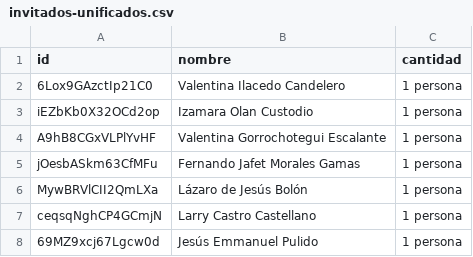
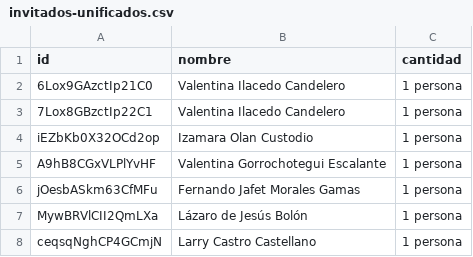
Before and after one commit to ROR2022/quince-basic-valentina, a CSV file: data/invitados-unificados.csv, drawn as a sheet; only a part is shown; the shorter side is filled out with more unchanged rows; the diff names each change by its address in the sheet, - before the commit and + after, or states it on an @@ line.

Commit message:
adding guest list3

```diff
--- a/data/invitados-unificados.csv
+++ b/data/invitados-unificados.csv
+row 3: 7Lox8GBzctIp22C1 | Valentina Ilacedo Candelero | 1 persona
```
Also changed, not shown: 5 other files.
